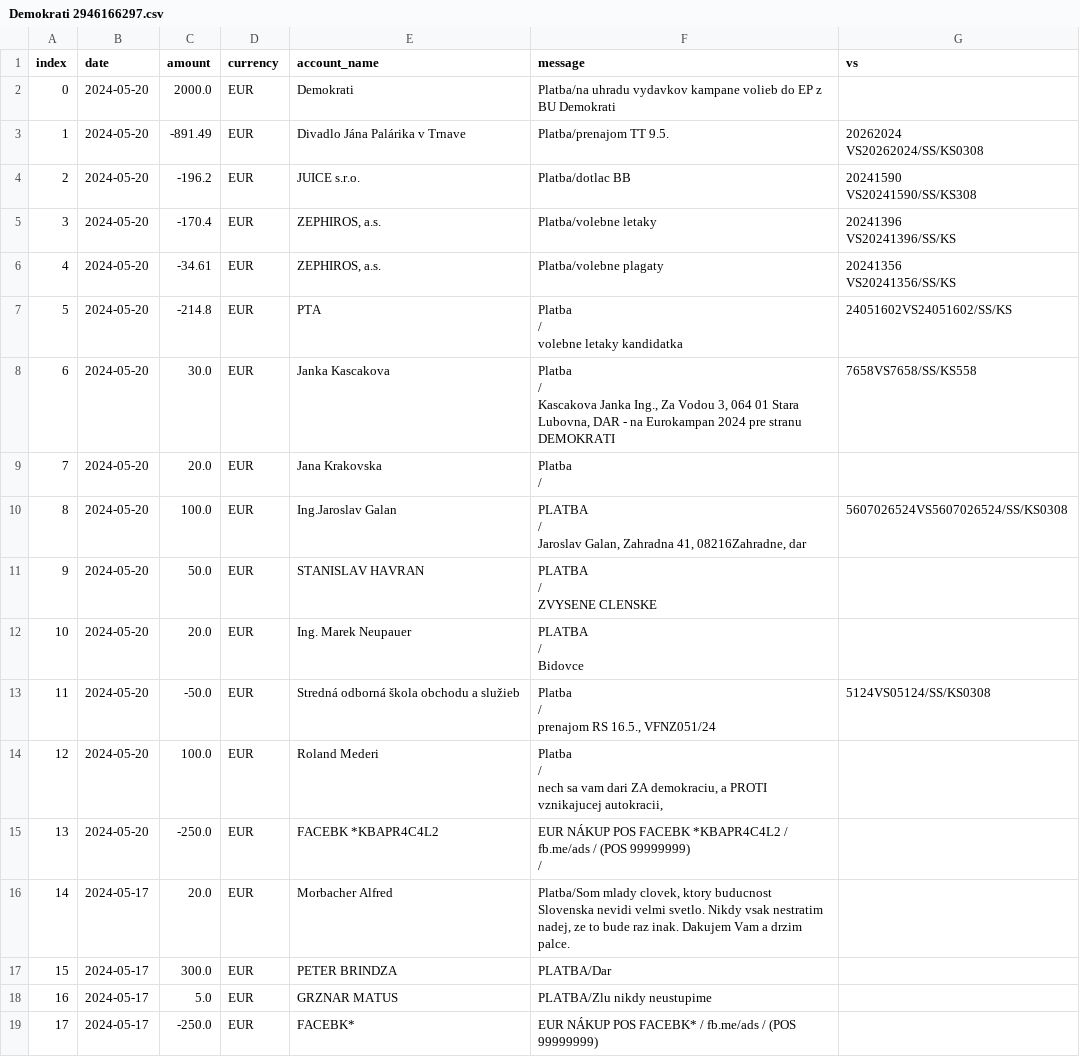
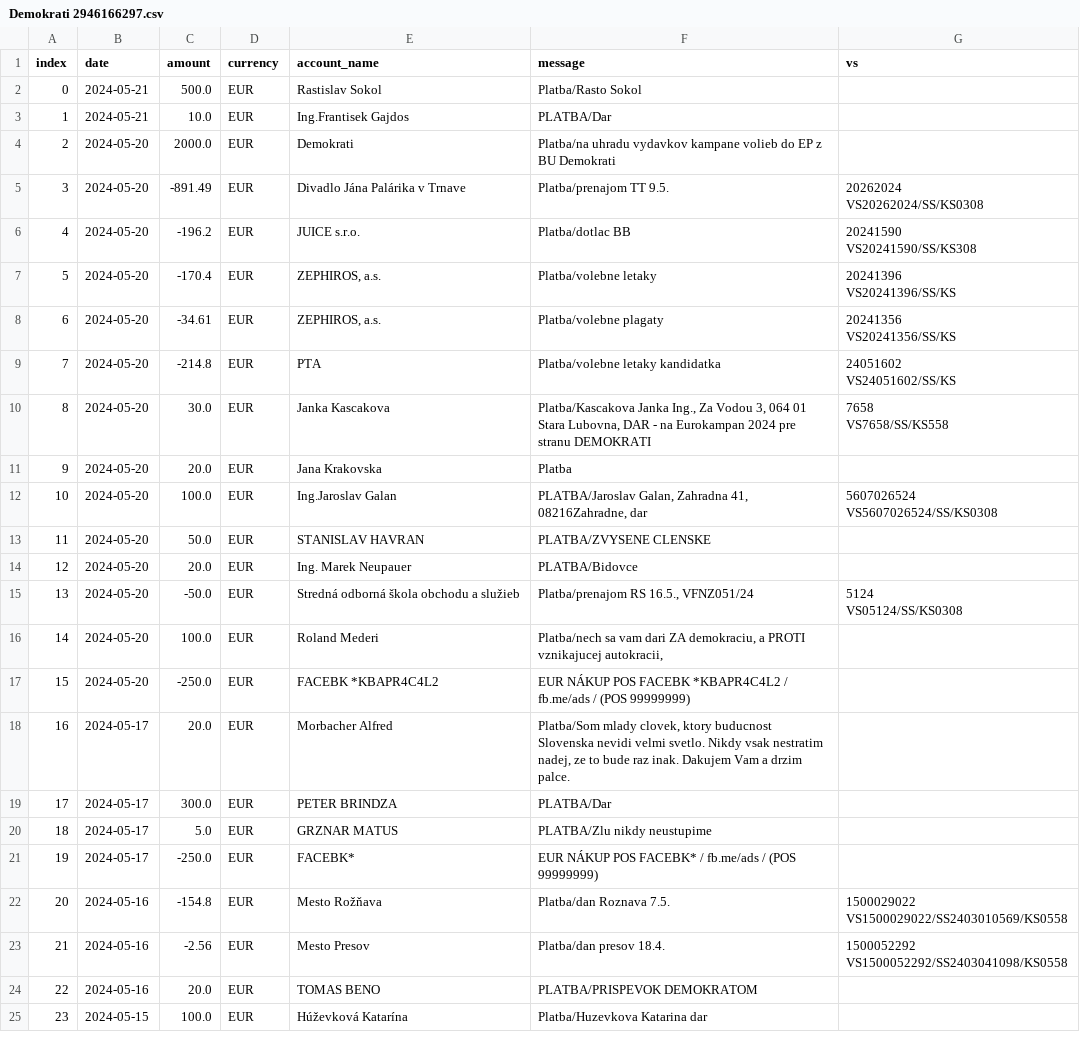
Before and after one commit to matusv/eu-elections-slovakia-2024, a CSV file: accounts/Demokrati 2946166297.csv, drawn as a sheet; only a part is shown; the shorter side is filled out with more unchanged rows; addresses are those after the commit; ↵ is a line break in a cell; the diff covers the shown part only; the diff names each change by its address in the sheet, - before the commit and + after, or states it on an @@ line.

```diff
--- a/accounts/Demokrati 2946166297.csv
+++ b/accounts/Demokrati 2946166297.csv
+row 2: 0 | 2024-05-21 | 500.0 | EUR | Rastislav Sokol | Platba/Rasto Sokol
+row 3: 1 | 2024-05-21 | 10.0 | EUR | Ing.Frantisek Gajdos | PLATBA/Dar
@@ column A (index) renumbered from row 4 down @@
-F9 (message): Platba ↵ / ↵ volebne letaky kandidatka
+F9 (message): Platba/volebne letaky kandidatka
-G9 (vs): 24051602VS24051602/SS/KS
+G9 (vs): 24051602 ↵ VS24051602/SS/KS
-F10 (message): Platba ↵ / ↵ Kascakova Janka Ing.,…
+F10 (message): Platba/Kascakova Janka Ing.,…
-G10 (vs): 7658VS7658/SS/KS558
+G10 (vs): 7658 ↵ VS7658/SS/KS558
-F11 (message): Platba ↵ /
+F11 (message): Platba
-F12 (message): PLATBA ↵ / ↵ Jaroslav Galan, Zahradna…
+F12 (message): PLATBA/Jaroslav Galan, Zahradna…
-G12 (vs): 5607026524VS5607026524/SS/KS0308
+G12 (vs): 5607026524 ↵ VS5607026524/SS/KS0308
-F13 (message): PLATBA ↵ / ↵ ZVYSENE CLENSKE
+F13 (message): PLATBA/ZVYSENE CLENSKE
-F14 (message): PLATBA ↵ / ↵ Bidovce
+F14 (message): PLATBA/Bidovce
-F15 (message): Platba ↵ / ↵ prenajom RS 16.5., VFNZ051/24
+F15 (message): Platba/prenajom RS 16.5., VFNZ051/24
-G15 (vs): 5124VS05124/SS/KS0308
+G15 (vs): 5124 ↵ VS05124/SS/KS0308
-F16 (message): Platba ↵ / ↵ nech sa vam…
+F16 (message): Platba/nech sa vam…
-F17 (message): …(POS 99999999) ↵ /
+F17 (message): …(POS 99999999)
```
Also changed, not shown: 16 edited cells elsewhere in this file, accounts/KDH 5213419510.csv, accounts/Progresívne Slovensko 2947164568.csv, 12 other files.
